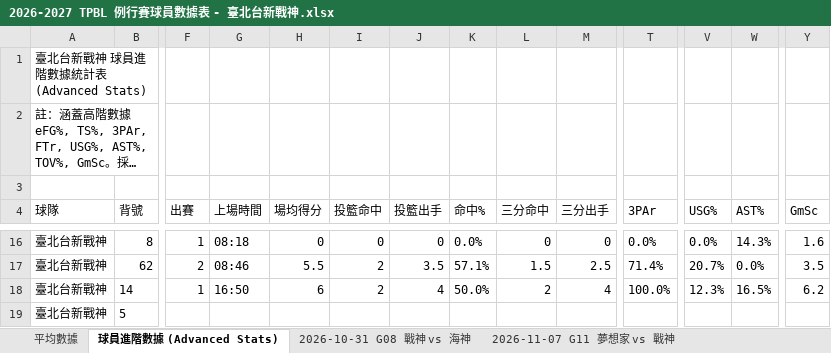
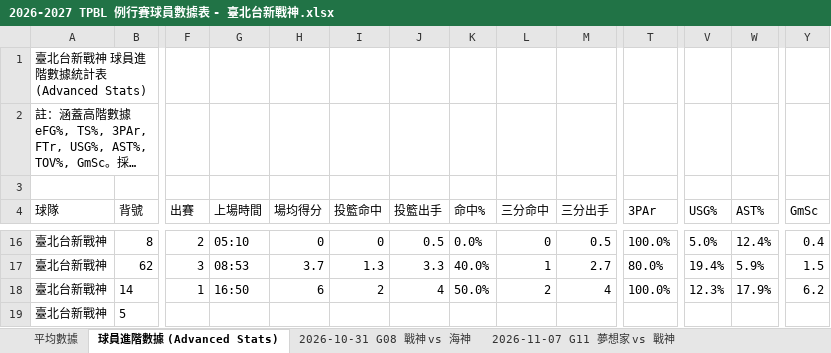
Before and after one commit to frankoilking1980-lgtm/tpbl-advstat-platform, an Excel workbook: data/season2026/2026-2027 TPBL 例行賽球員數據表 - 臺北台新戰神.xlsx, sheet 球員進階數據 (Advanced Stats), drawn as a sheet; only a part is shown, gaps mark what is left out; long unchanged cells end in …; values as stored, in another font and other column widths than the file's, no borders; the diff covers the shown part only; the diff names each change by its address in the sheet, - before the commit and + after, or states it on an @@ line.

```diff
--- a/data/season2026/2026-2027 TPBL 例行賽球員數據表 - 臺北台新戰神.xlsx (sheet 球員進階數據 (Advanced Stats))
+++ b/data/season2026/2026-2027 TPBL 例行賽球員數據表 - 臺北台新戰神.xlsx (sheet 球員進階數據 (Advanced Stats))
-F16 (出賽): 1
+F16 (出賽): 2
-G16 (上場時間): 08:18
+G16 (上場時間): 05:10
-J16 (投籃出手): 0
+J16 (投籃出手): 0.5
-M16 (三分出手): 0
+M16 (三分出手): 0.5
-T16 (3PAr): 0.0%
+T16 (3PAr): 100.0%
-V16 (USG%): 0.0%
+V16 (USG%): 5.0%
-W16 (AST%): 14.3%
+W16 (AST%): 12.4%
-Y16 (GmSc): 1.6
+Y16 (GmSc): 0.4
-F17 (出賽): 2
+F17 (出賽): 3
-G17 (上場時間): 08:46
+G17 (上場時間): 08:53
-H17 (場均得分): 5.5
+H17 (場均得分): 3.7
-I17 (投籃命中): 2
+I17 (投籃命中): 1.3
-J17 (投籃出手): 3.5
+J17 (投籃出手): 3.3
-K17 (命中%): 57.1%
+K17 (命中%): 40.0%
-L17 (三分命中): 1.5
+L17 (三分命中): 1
-M17 (三分出手): 2.5
+M17 (三分出手): 2.7
-T17 (3PAr): 71.4%
+T17 (3PAr): 80.0%
-V17 (USG%): 20.7%
+V17 (USG%): 19.4%
-W17 (AST%): 0.0%
+W17 (AST%): 5.9%
-Y17 (GmSc): 3.5
+Y17 (GmSc): 1.5
-W18 (AST%): 16.5%
+W18 (AST%): 17.9%
```
Also changed, not shown: 1 added row, 1 removed row and 160 edited cells elsewhere in this sheet, sheet 平均數據, other sheet tabs, backend/data/season2026/2026-2027 TPBL 例行賽球員數據表 - 新北中信特攻.xlsx, backend/data/season2026/2026-2027 TPBL 例行賽球員數據表 - 桃園台啤永豐雲豹.xlsx, 22 other files.
